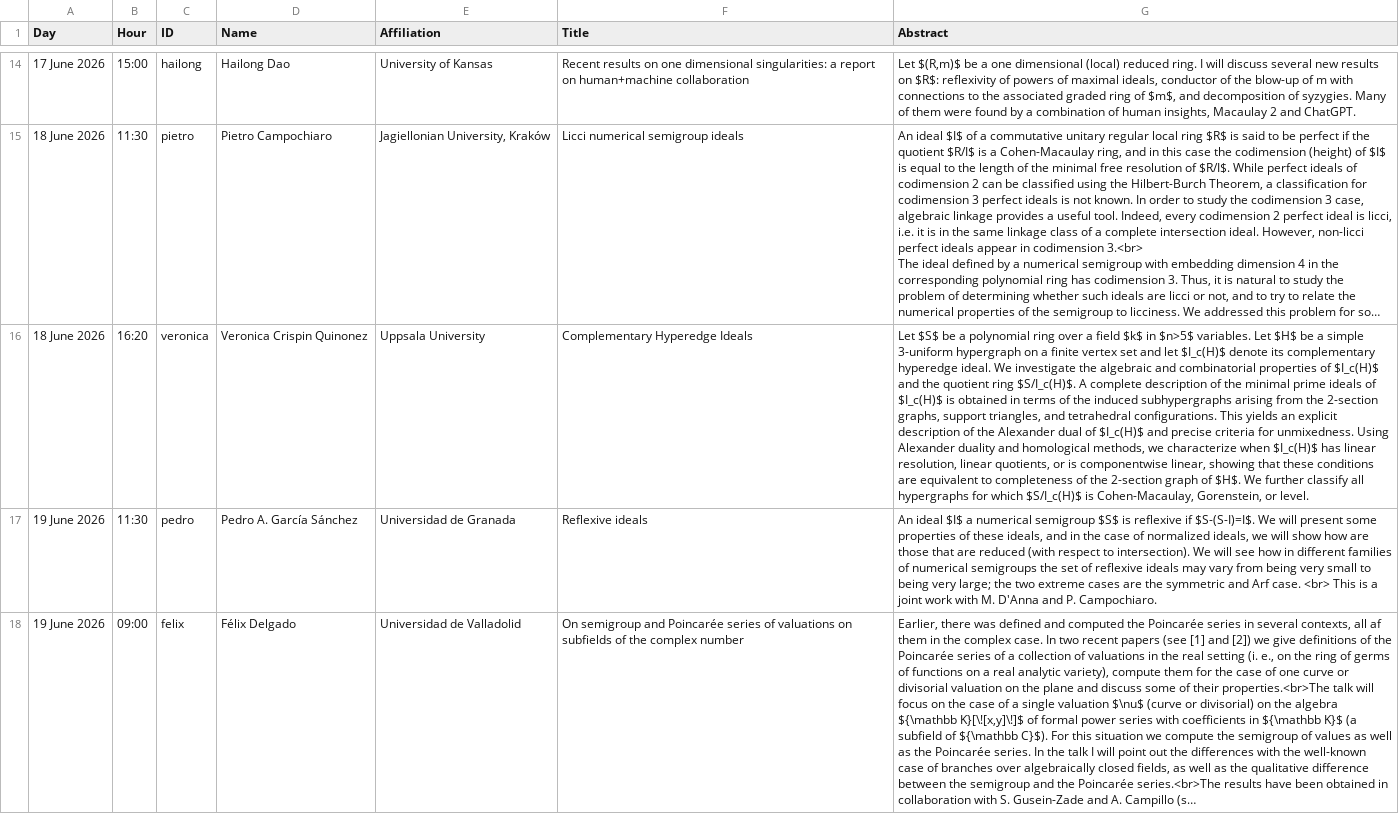
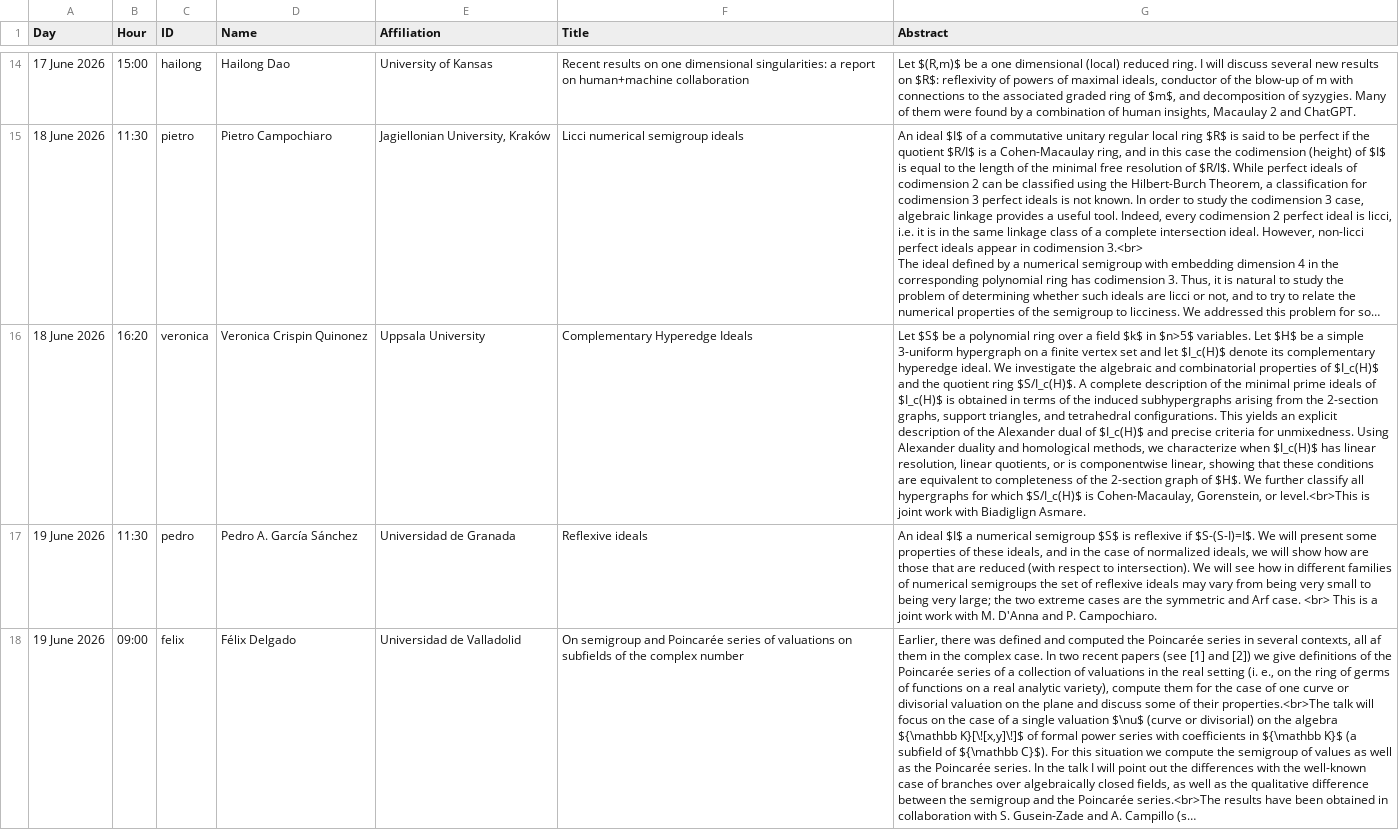
Before and after one commit to numerical-semigroups/vsgs-2026, a TSV file: talks.tsv, drawn as a sheet; only a part is shown, gaps mark what is left out; long unchanged cells end in …; the diff names each change by its address in the sheet, - before the commit and + after, or states it on an @@ line.

Commit message:
update abstract Veronica

```diff
--- a/talks.tsv
+++ b/talks.tsv
-G16 (Abstract): …Gorenstein, or level.
+G16 (Abstract): …Gorenstein, or level.<br>This is joint work with Biadiglign Asmare.
```
